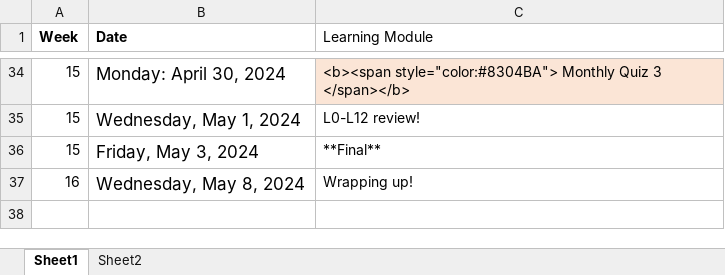
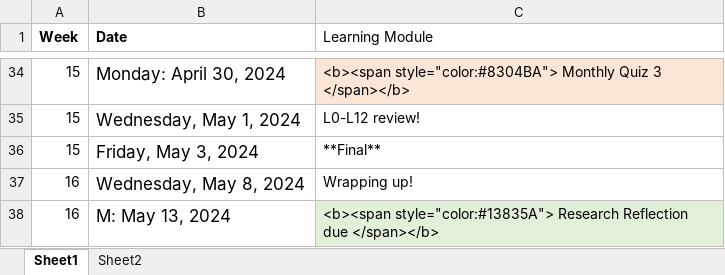
Before and after one commit to teaching-me/cognition, an Excel workbook: articles/course_docs/spring_2024_schedule.xlsx, sheet Sheet1, drawn as a sheet; only a part is shown, gaps mark what is left out; values as stored, in another font and other column widths than the file's, no borders; the diff names each change by its address in the sheet, - before the commit and + after, or states it on an @@ line.

Commit message:
update schedule

```diff
--- a/articles/course_docs/spring_2024_schedule.xlsx (sheet Sheet1)
+++ b/articles/course_docs/spring_2024_schedule.xlsx (sheet Sheet1)
+row 38: 16 | M: May 13, 2024 | <b><span style="color:#13835A"> Research Reflection due </span></b>
```
Also changed, not shown: 7 other files.
